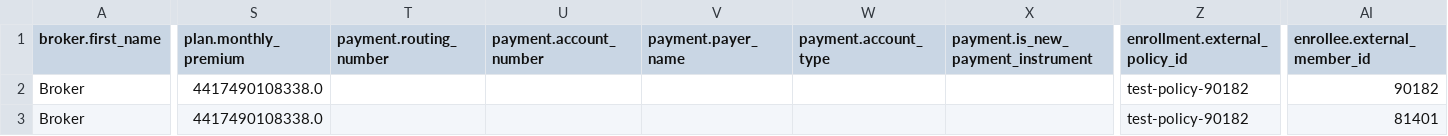
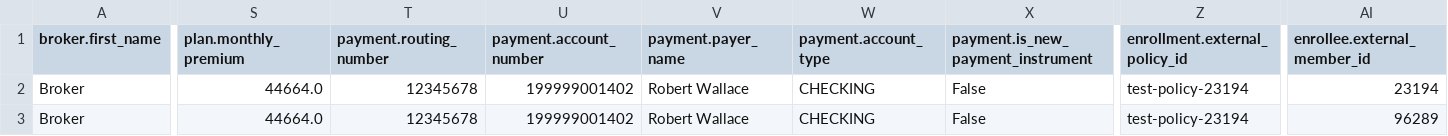
Before and after one commit to oscarhealth/IchraConnect, a CSV file: test_cases/two_three.csv, drawn as a sheet; only a part is shown, gaps mark what is left out; the diff covers the shown part only; the diff names each change by its address in the sheet, - before the commit and + after, or states it on an @@ line.

```diff
--- a/test_cases/two_three.csv
+++ b/test_cases/two_three.csv
-S2:S3 (plan.monthly_premium): 4417490108338.0
+S2:S3 (plan.monthly_premium): 44664.0
-T2:T3 (payment.routing_number): (empty)
+T2:T3 (payment.routing_number): 12345678
-U2:U3 (payment.account_number): (empty)
+U2:U3 (payment.account_number): 199999001402
-V2:V3 (payment.payer_name): (empty)
+V2:V3 (payment.payer_name): Robert Wallace
-W2:W3 (payment.account_type): (empty)
+W2:W3 (payment.account_type): CHECKING
-X2:X3: (empty)
+X2:X3: False
-Z2:Z3 (enrollment.external_policy_id): test-policy-90182
+Z2:Z3 (enrollment.external_policy_id): test-policy-23194
-AI2 (enrollee.external_member_id): 90182
+AI2 (enrollee.external_member_id): 23194
-AI3 (enrollee.external_member_id): 81401
+AI3 (enrollee.external_member_id): 96289
```
Also changed, not shown: 10 edited cells elsewhere in this file, test_cases/one_two.csv, test_cases/three_one.csv, 14 other files.
